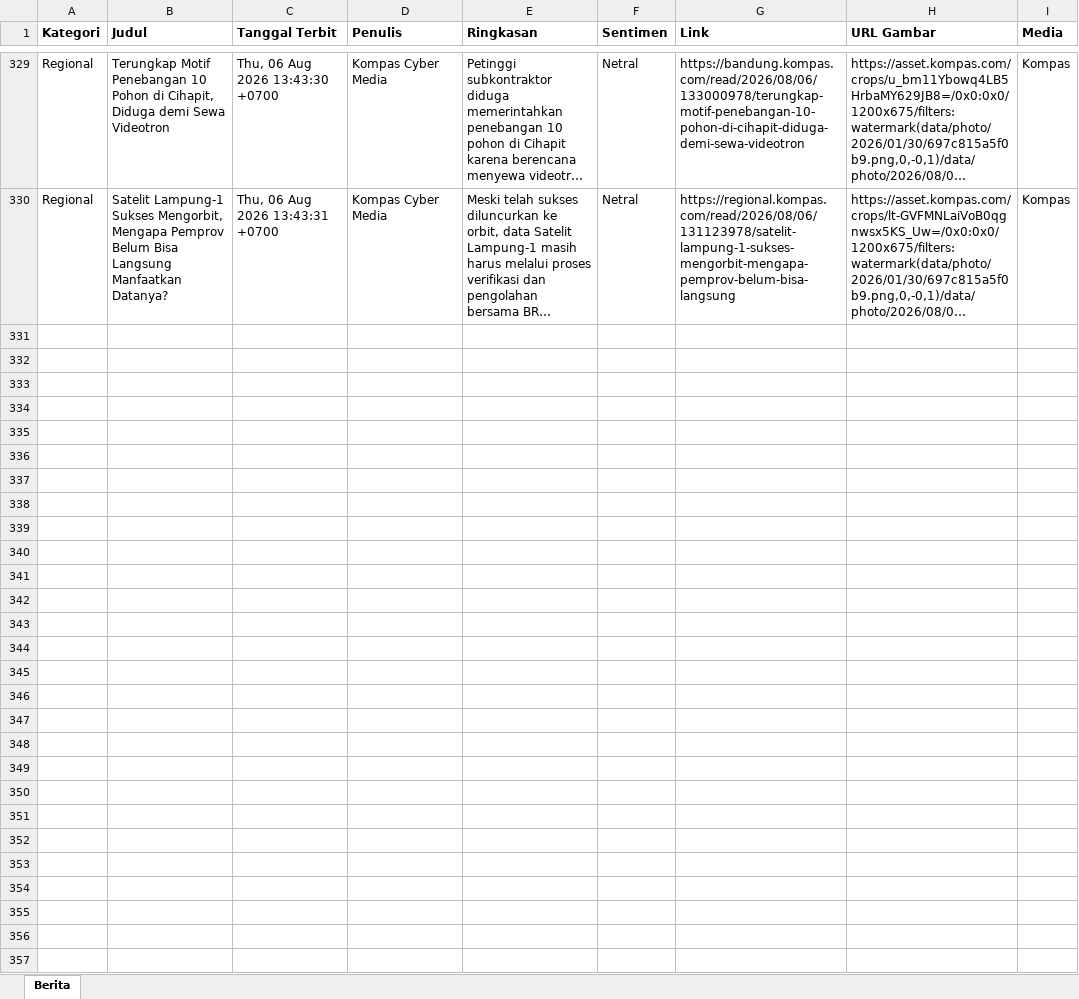
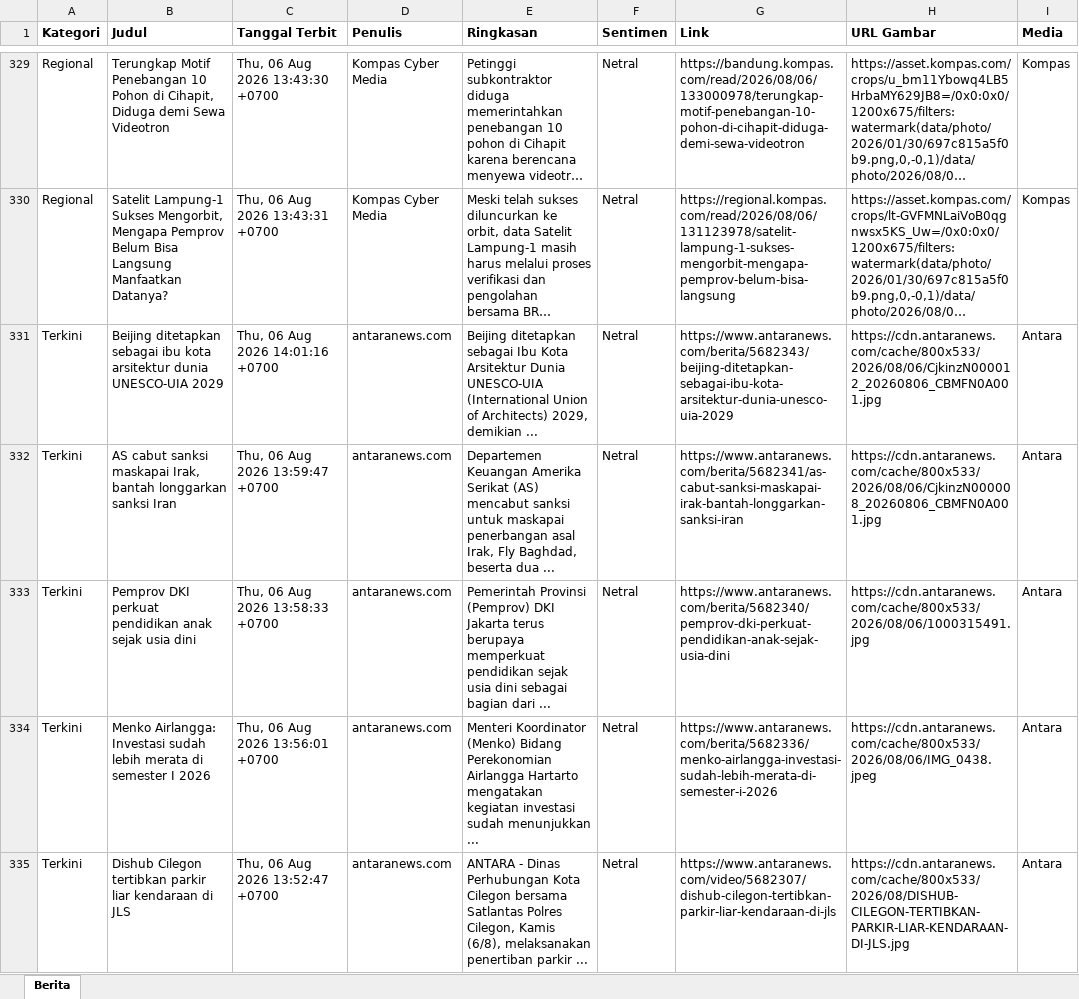
Before and after one commit to heriiskandar-pixel/scraper-berita-antara, an Excel workbook: data/berita_2026-08-06.xlsx, sheet Berita, drawn as a sheet; only a part is shown, gaps mark what is left out; long unchanged cells end in …; values as stored, in another font and other column widths than the file's, no borders; the diff covers the shown part only; the diff names each change by its address in the sheet, - before the commit and + after, or states it on an @@ line.

```diff
--- a/data/berita_2026-08-06.xlsx (sheet Berita)
+++ b/data/berita_2026-08-06.xlsx (sheet Berita)
+row 331: Terkini | Beijing ditetapkan sebagai ibu kota arsitektur dunia UNESCO-UIA 2029 | Thu, 06 Aug 2026 14:01:16 +0700 | antaranews.com | Beijing ditetapkan sebagai Ibu Kota Arsitektur Dunia UNESCO-UIA (International Union of Architects) 2029, demikian ... | Netral | https://www.antaranews.com/berita/5682343/beijing-ditetapkan-sebagai-ibu-kota-arsitektur-dunia-unesco-uia-2029 | https://cdn.antaranews.com/cache/800x533/2026/08/06/CjkinzN000012_20260806_CBMFN0A001.jpg | Antara
+row 332: Terkini | AS cabut sanksi maskapai Irak, bantah longgarkan sanksi Iran | Thu, 06 Aug 2026 13:59:47 +0700 | antaranews.com | Departemen Keuangan Amerika Serikat (AS) mencabut sanksi untuk maskapai penerbangan asal Irak, Fly Baghdad, beserta dua ... | Netral | https://www.antaranews.com/berita/5682341/as-cabut-sanksi-maskapai-irak-bantah-longgarkan-sanksi-iran | https://cdn.antaranews.com/cache/800x533/2026/08/06/CjkinzN000008_20260806_CBMFN0A001.jpg | Antara
+row 333: Terkini | Pemprov DKI perkuat pendidikan anak sejak usia dini | Thu, 06 Aug 2026 13:58:33 +0700 | antaranews.com | Pemerintah Provinsi (Pemprov) DKI Jakarta terus berupaya memperkuat pendidikan sejak usia dini sebagai bagian dari ... | Netral | https://www.antaranews.com/berita/5682340/pemprov-dki-perkuat-pendidikan-anak-sejak-usia-dini | https://cdn.antaranews.com/cache/800x533/2026/08/06/1000315491.jpg | Antara
+row 334: Terkini | Menko Airlangga: Investasi sudah lebih merata di semester I 2026 | Thu, 06 Aug 2026 13:56:01 +0700 | antaranews.com | Menteri Koordinator (Menko) Bidang Perekonomian Airlangga Hartarto mengatakan kegiatan investasi sudah menunjukkan ... | Netral | https://www.antaranews.com/berita/5682336/menko-airlangga-investasi-sudah-lebih-merata-di-semester-i-2026 | https://cdn.antaranews.com/cache/800x533/2026/08/06/IMG_0438.jpeg | Antara
+row 335: Terkini | Dishub Cilegon tertibkan parkir liar kendaraan di JLS | Thu, 06 Aug 2026 13:52:47 +0700 | antaranews.com | ANTARA - Dinas Perhubungan Kota Cilegon bersama Satlantas Polres Cilegon, Kamis (6/8), melaksanakan penertiban parkir ... | Netral | https://www.antaranews.com/video/5682307/dishub-cilegon-tertibkan-parkir-liar-kendaraan-di-jls | https://cdn.antaranews.com/cache/800x533/2026/08/DISHUB-CILEGON-TERTIBKAN-PARKIR-LIAR-KENDARAAN-DI-JLS.jpg | Antara
```
Also changed, not shown: 41 added rows elsewhere in this sheet, data/berita_2026-07-30.xlsx, data/berita_2026-07-31.xlsx, 5 other files.
